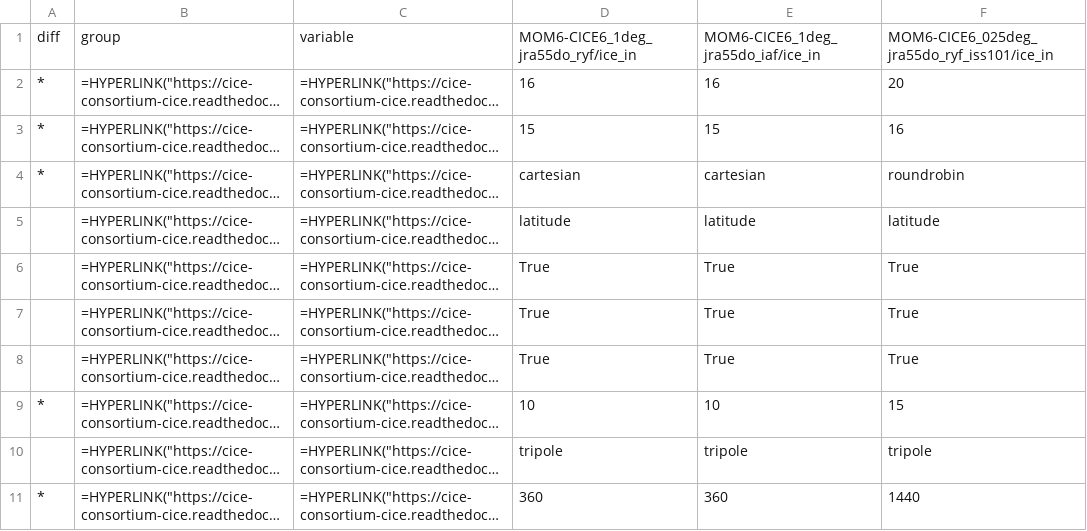
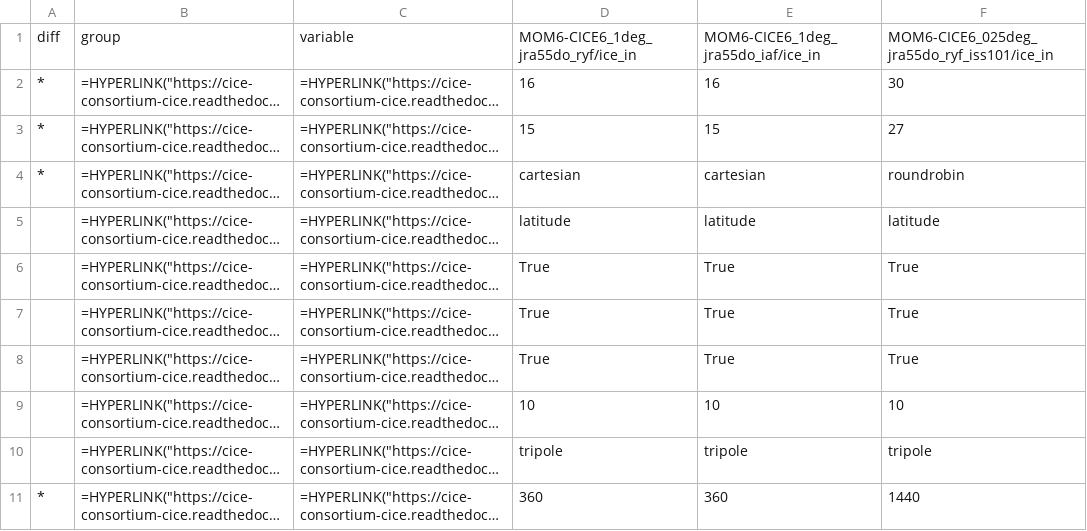
Before and after one commit to COSIMA/access-om3-doc, a CSV file: tables/ice_in/MOM6-CICE6_nml.csv, drawn as a sheet; only a part is shown; long unchanged cells end in …; the diff names each change by its address in the sheet, - before the commit and + after, or states it on an @@ line.

```diff
--- a/tables/ice_in/MOM6-CICE6_nml.csv
+++ b/tables/ice_in/MOM6-CICE6_nml.csv
-F2: 20
+F2: 30
-F3: 16
+F3: 27
-A9: *
+A9: (empty)
-F9: 15
+F9: 10
```
Also changed, not shown: tables/ice_in/MOM6-CICE6_nml_diff.csv, tables/ice_in/cice_1_025_nml.csv, 13 other files.
